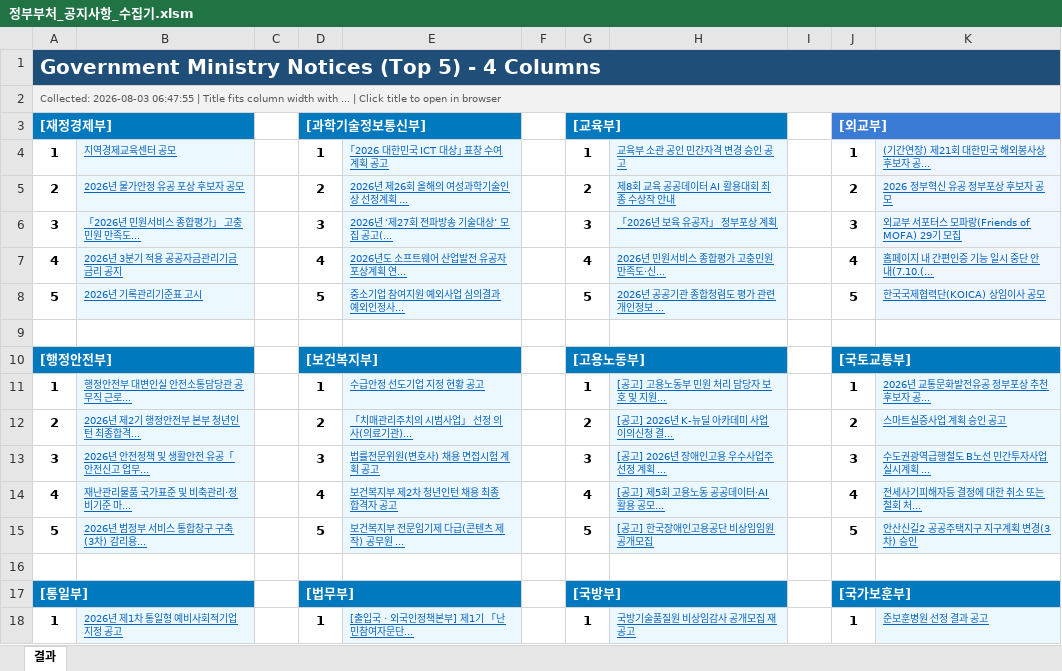
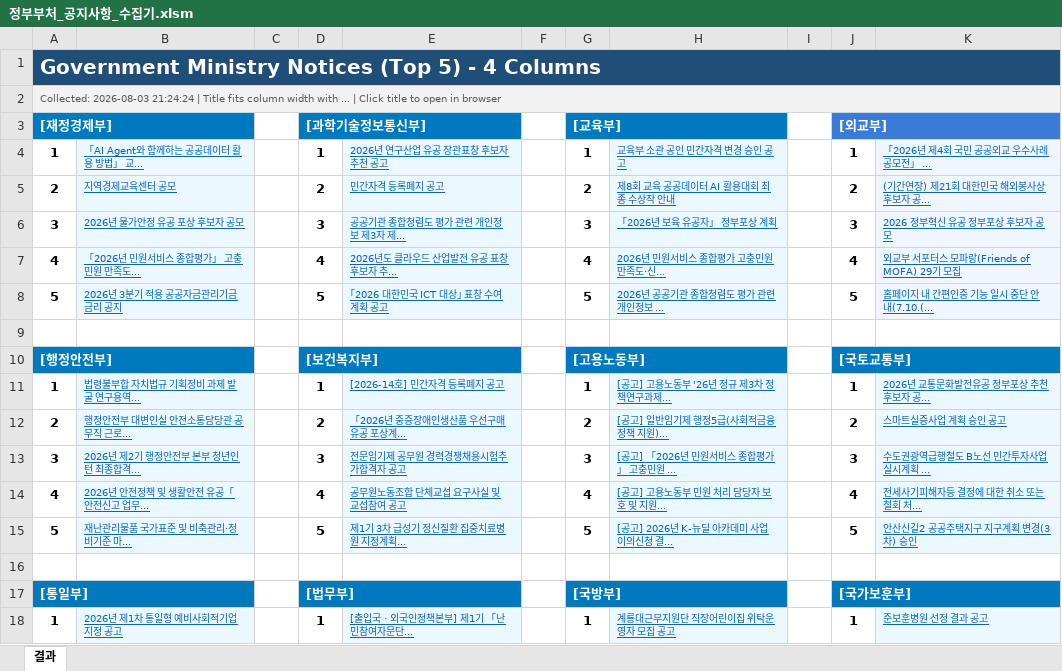
Before and after one commit to ez-ez-june/communication, an Excel workbook: 정부부처_공지사항_수집기.xlsm, sheet 결과, drawn as a sheet; only a part is shown; values as stored, in another font and other column widths than the file's, no borders; charts and pictures not drawn; the diff covers the shown part only; the diff names each change by its address in the sheet, - before the commit and + after, or states it on an @@ line.

```diff
--- a/정부부처_공지사항_수집기.xlsm (sheet 결과)
+++ b/정부부처_공지사항_수집기.xlsm (sheet 결과)
-A2: Collected: 2026-08-03 06:47:55 | Title…
+A2: Collected: 2026-08-03 21:24:24 | Title…
-B4: 지역경제교육센터 공모
+B4: 「AI Agent와 함께하는 공공데이터 활용 방법」 교...
-E4: ｢2026 대한민국 ICT 대상｣ 표창 수여계획 공고
+E4: 2026년 연구산업 유공 장관표창 후보자 추천 공고
-K4: (기간연장) 제21회 대한민국 해외봉사상 후보자 공...
+K4: 「2026년 제4회 국민 공공외교 우수사례 공모전」 ...
-B5: 2026년 물가안정 유공 포상 후보자 공모
+B5: 지역경제교육센터 공모
-E5: 2026년 제26회 올해의 여성과학기술인상 선정계획 ...
+E5: 민간자격 등록폐지 공고
-K5: 2026 정부혁신 유공 정부포상 후보자 공모
+K5: (기간연장) 제21회 대한민국 해외봉사상 후보자 공...
-B6: 「2026년 민원서비스 종합평가」 고충민원 만족도...
+B6: 2026년 물가안정 유공 포상 후보자 공모
-E6: 2026년 ‘제27회 전파방송 기술대상’ 모집 공고(...
+E6: 공공기관 종합청렴도 평가 관련 개인정보 제3자 제...
-K6: 외교부 서포터스 모파랑(Friends of MOFA) 29기 모집
+K6: 2026 정부혁신 유공 정부포상 후보자 공모
-B7: 2026년 3분기 적용 공공자금관리기금 금리 공지
+B7: 「2026년 민원서비스 종합평가」 고충민원 만족도...
-E7: 2026년도 소프트웨어 산업발전 유공자 포상계획 연...
+E7: 2026년도 클라우드 산업발전 유공 표창 후보자 추...
-K7: 홈페이지 내 간편인증 기능 일시 중단 안내(7.10.(...
+K7: 외교부 서포터스 모파랑(Friends of MOFA) 29기 모집
-B8: 2026년 기록관리기준표 고시
+B8: 2026년 3분기 적용 공공자금관리기금 금리 공지
-E8: 중소기업 참여지원 예외사업 심의결과 예외인정사...
+E8: ｢2026 대한민국 ICT 대상｣ 표창 수여계획 공고
-K8: 한국국제협력단(KOICA) 상임이사 공모
+K8: 홈페이지 내 간편인증 기능 일시 중단 안내(7.10.(...
-B11: 행정안전부 대변인실 안전소통담당관 공무직 근로...
+B11: 법령불부합 자치법규 기획정비 과제 발굴 연구용역...
-E11: 수급안정 선도기업 지정 현황 공고
+E11: [2026-14호] 민간자격 등록폐지 공고
-H11: [공고] 고용노동부 민원 처리 담당자 보호 및 지원...
+H11: [공고] 고용노동부 '26년 정규 제3차 정책연구과제...
-B12: 2026년 제2기 행정안전부 본부 청년인턴 최종합격...
+B12: 행정안전부 대변인실 안전소통담당관 공무직 근로...
-E12: 「치매관리주치의 시범사업」 선정 의사(의료기관)...
+E12: 「2026년 중증장애인생산품 우선구매 유공 포상계...
-H12: [공고] 2026년 K-뉴딜 아카데미 사업 이의신청 결...
+H12: [공고] 일반임기제 행정5급(사회적금융 정책 지원)...
-B13: 2026년 안전정책 및 생활안전 유공「안전신고 업무...
+B13: 2026년 제2기 행정안전부 본부 청년인턴 최종합격...
-E13: 법률전문위원(변호사) 채용 면접시험 계획 공고
+E13: 전문임기제 공무원 경력경쟁채용시험추가합격자 공고
-H13: [공고] 2026년 장애인고용 우수사업주 선정 계획 ...
+H13: [공고] 「2026년 민원서비스 종합평가」 고충민원 ...
-B14: 재난관리물품 국가표준 및 비축관리·정비기준 마...
+B14: 2026년 안전정책 및 생활안전 유공「안전신고 업무...
-E14: 보건복지부 제2차 청년인턴 채용 최종 합격자 공고
+E14: 공무원노동조합 단체교섭 요구사실 및 교섭참여 공고
-H14: [공고] 제5회 고용노동 공공데이터·AI 활용 공모...
+H14: [공고] 고용노동부 민원 처리 담당자 보호 및 지원...
-B15: 2026년 범정부 서비스 통합창구 구축(3차) 감리용...
+B15: 재난관리물품 국가표준 및 비축관리·정비기준 마...
-E15: 보건복지부 전문임기제 다급(콘텐츠 제작) 공무원 ...
+E15: 제1기 3차 급성기 정신질환 집중치료병원 지정계획...
-H15: [공고] 한국장애인고용공단 비상임임원 공개모집
+H15: [공고] 2026년 K-뉴딜 아카데미 사업 이의신청 결...
-H18: 국방기술품질원 비상임감사 공개모집 재공고
+H18: 계룡대근무지원단 직장어린이집 위탁운영자 모집 공고
```
Also changed, not shown: 27 edited cells elsewhere in this sheet, charts or pictures, 14 other files.
